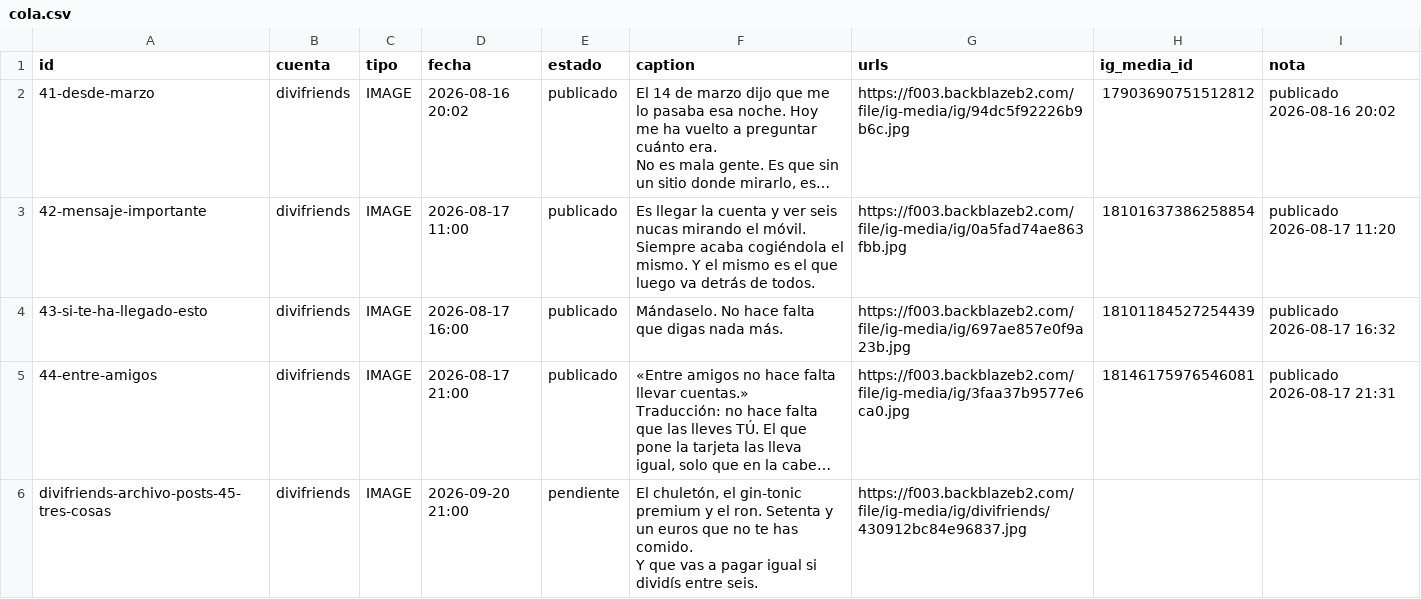
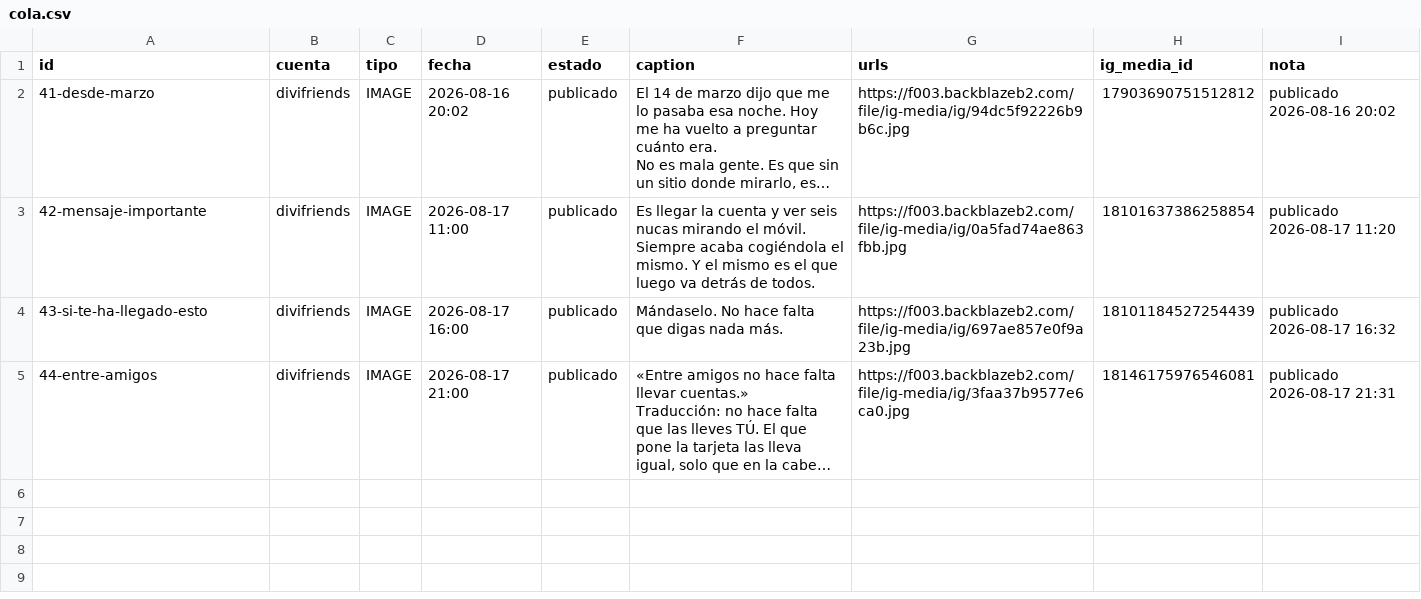
Before and after one commit to Alelozanoo/divifriends-auto, a CSV file: cola.csv, drawn as a sheet; long unchanged cells end in …; ↵ is a line break in a cell; the diff names each change by its address in the sheet, - before the commit and + after, or states it on an @@ line.

Commit message:
cola: borrado divifriends-archivo-posts-45-tres-cosas

```diff
--- a/cola.csv
+++ b/cola.csv
-row 6: divifriends-archivo-posts-45-tres-cosas | divifriends | IMAGE | 2026-09-20 21:00 | pendiente | El chuletón, el gin-tonic premium y el ron. Setenta y un euros que no te has comido. ↵ Y que vas a pagar igual si dividís entre seis. | https://f003.backblazeb2.com/file/ig-media/ig/divifriends/430912bc84e96837.jpg
```
